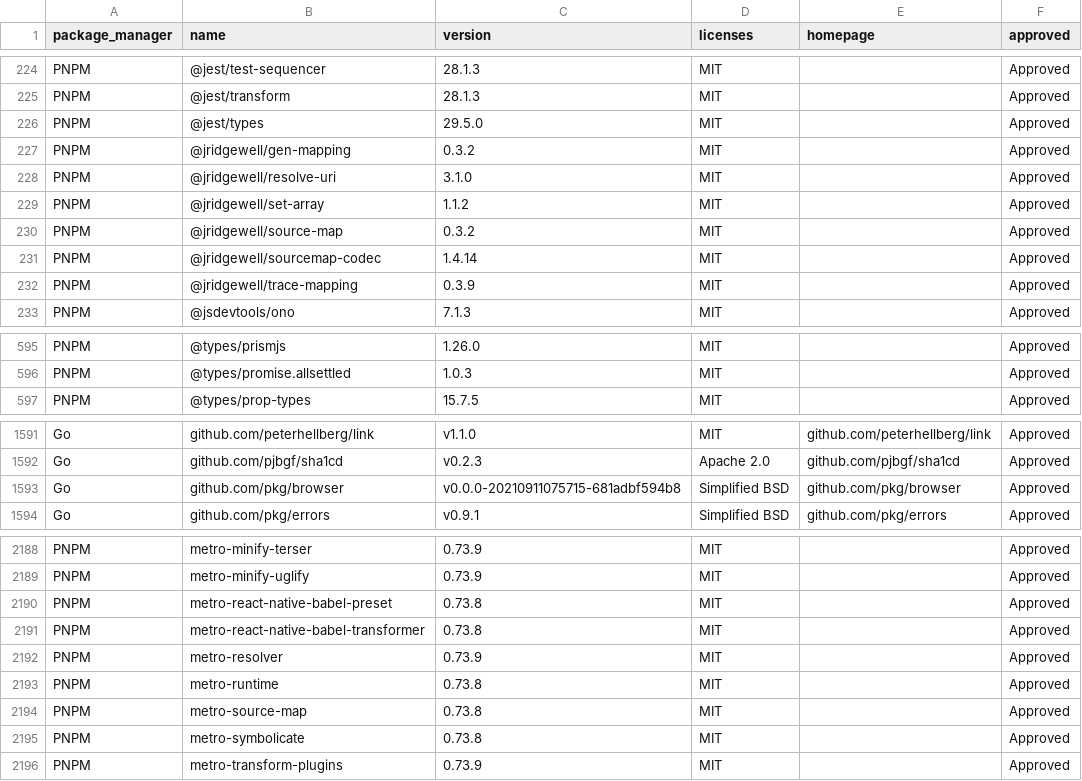
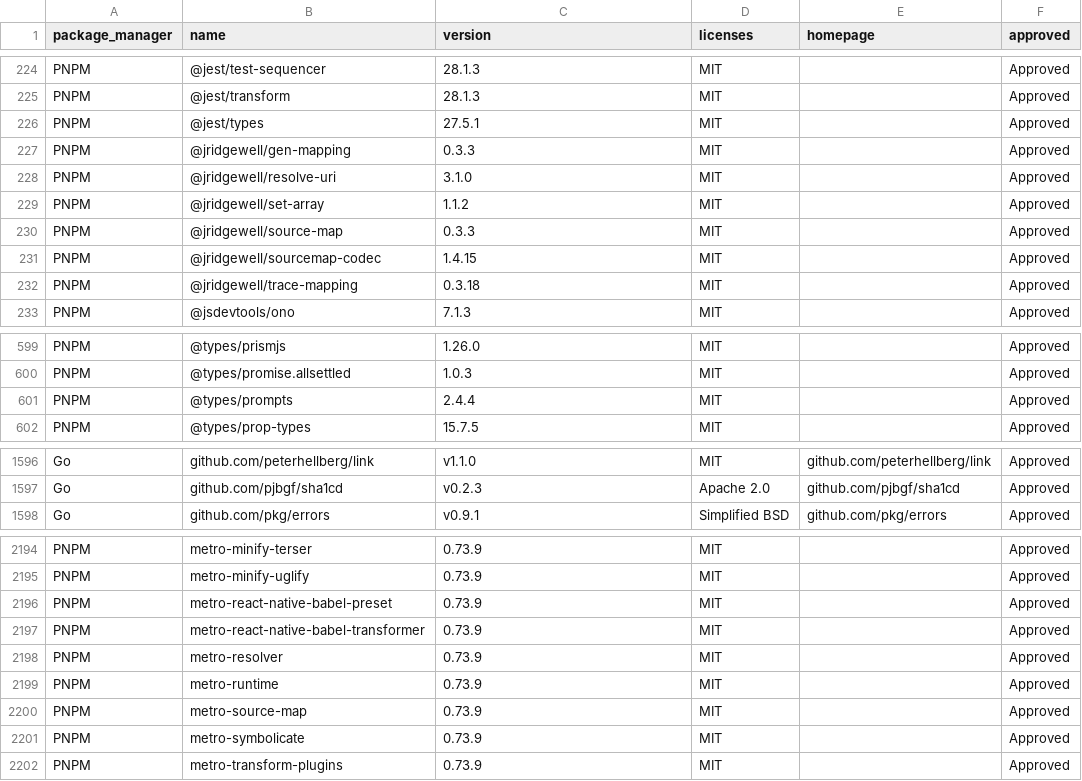
Before and after one commit to polya20/sourcegraph, a CSV file: third-party-licenses/ThirdPartyLicenses.csv, drawn as a sheet; only a part is shown, gaps mark what is left out; the diff covers the shown part only.

Commit message:
chore: update third-party licenses (#51023)
This is an automated pull request generated by [this
run](https://github.com/sourcegraph/sourcegraph/actions/runs/4781104344).
Learn more about our GitHub Actions for managing licenses
[here](https://docs.sourcegraph.com/dev/background-information/ci#third-party-licenses).

You're safe to merge this pull request when the required checks are
passing.

Test plan: CI should pass with any updates.

Co-authored-by: bobheadxi <bobheadxi@users.noreply.github.com>

```diff
--- a/third-party-licenses/ThirdPartyLicenses.csv
+++ b/third-party-licenses/ThirdPartyLicenses.csv
@@ -225,9 +225,9 @@ PNPM,@jest/test-sequencer,28.1.3,MIT,"",Approved
 PNPM,@jest/transform,28.1.3,MIT,"",Approved
-PNPM,@jest/types,29.5.0,MIT,"",Approved
-PNPM,@jridgewell/gen-mapping,0.3.2,MIT,"",Approved
+PNPM,@jest/types,27.5.1,MIT,"",Approved
+PNPM,@jridgewell/gen-mapping,0.3.3,MIT,"",Approved
 PNPM,@jridgewell/resolve-uri,3.1.0,MIT,"",Approved
 PNPM,@jridgewell/set-array,1.1.2,MIT,"",Approved
-PNPM,@jridgewell/source-map,0.3.2,MIT,"",Approved
-PNPM,@jridgewell/sourcemap-codec,1.4.14,MIT,"",Approved
-PNPM,@jridgewell/trace-mapping,0.3.9,MIT,"",Approved
+PNPM,@jridgewell/source-map,0.3.3,MIT,"",Approved
+PNPM,@jridgewell/sourcemap-codec,1.4.15,MIT,"",Approved
+PNPM,@jridgewell/trace-mapping,0.3.18,MIT,"",Approved
 PNPM,@jsdevtools/ono,7.1.3,MIT,"",Approved
@@ -596,2 +600,3 @@ PNPM,@types/prismjs,1.26.0,MIT,"",Approved
 PNPM,@types/promise.allsettled,1.0.3,MIT,"",Approved
+PNPM,@types/prompts,2.4.4,MIT,"",Approved
 PNPM,@types/prop-types,15.7.5,MIT,"",Approved
@@ -1592,3 +1597,2 @@ Go,github.com/peterhellberg/link,v1.1.0,MIT,github.com/peterhellberg/link,Approv
 Go,github.com/pjbgf/sha1cd,v0.2.3,Apache 2.0,github.com/pjbgf/sha1cd,Approved
-Go,github.com/pkg/browser,v0.0.0-20210911075715-681adbf594b8,Simplified BSD,github.com/pkg/browser,Approved
 Go,github.com/pkg/errors,v0.9.1,Simplified BSD,github.com/pkg/errors,Approved
@@ -2189,8 +2195,8 @@ PNPM,metro-minify-terser,0.73.9,MIT,"",Approved
 PNPM,metro-minify-uglify,0.73.9,MIT,"",Approved
-PNPM,metro-react-native-babel-preset,0.73.8,MIT,"",Approved
-PNPM,metro-react-native-babel-transformer,0.73.8,MIT,"",Approved
+PNPM,metro-react-native-babel-preset,0.73.9,MIT,"",Approved
+PNPM,metro-react-native-babel-transformer,0.73.9,MIT,"",Approved
 PNPM,metro-resolver,0.73.9,MIT,"",Approved
-PNPM,metro-runtime,0.73.8,MIT,"",Approved
-PNPM,metro-source-map,0.73.8,MIT,"",Approved
-PNPM,metro-symbolicate,0.73.8,MIT,"",Approved
+PNPM,metro-runtime,0.73.9,MIT,"",Approved
+PNPM,metro-source-map,0.73.9,MIT,"",Approved
+PNPM,metro-symbolicate,0.73.9,MIT,"",Approved
 PNPM,metro-transform-plugins,0.73.9,MIT,"",Approved
```
Also changed, not shown: 6 added rows and 48 edited cells elsewhere in this file.
